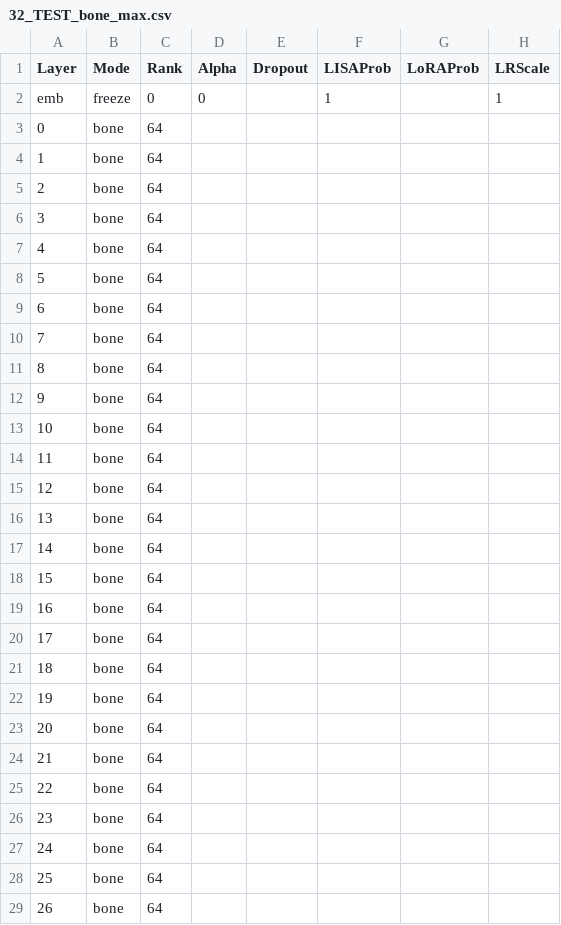
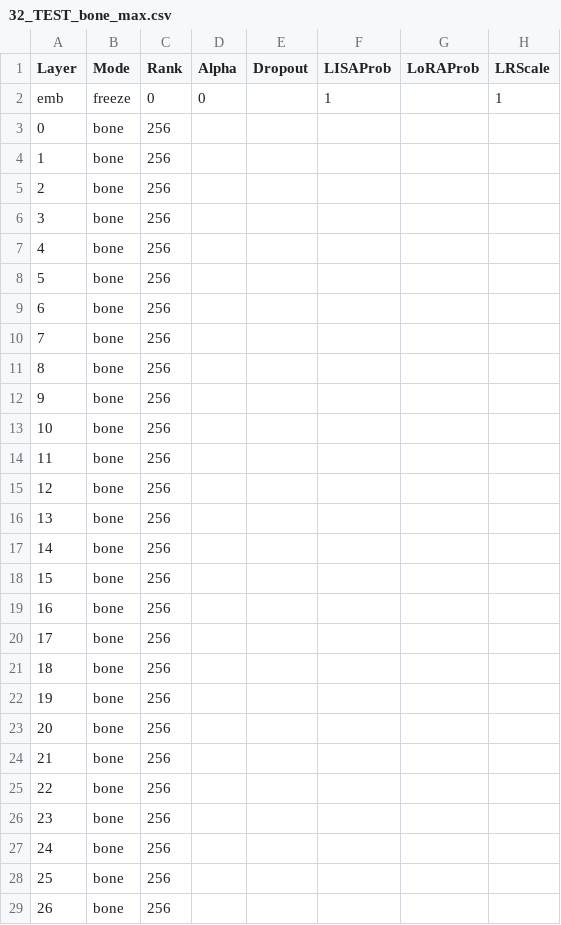
Before and after one commit to OpenMOSE/RWKV-LM-RLHF, a CSV file: main/layerprofile/32_TEST_bone_max.csv, drawn as a sheet; only a part is shown; the diff covers the shown part only.

```diff
--- a/main/layerprofile/32_TEST_bone_max.csv
+++ b/main/layerprofile/32_TEST_bone_max.csv
@@ -2,28 +2,28 @@ Layer,Mode,Rank,Alpha,Dropout,LISAProb,LoRAProb,LRScale
 emb,freeze,0,0,,1,,1
-0,bone,64,,,,,
-1,bone,64,,,,,
-2,bone,64,,,,,
-3,bone,64,,,,,
-4,bone,64,,,,,
-5,bone,64,,,,,
-6,bone,64,,,,,
-7,bone,64,,,,,
-8,bone,64,,,,,
-9,bone,64,,,,,
-10,bone,64,,,,,
-11,bone,64,,,,,
-12,bone,64,,,,,
-13,bone,64,,,,,
-14,bone,64,,,,,
-15,bone,64,,,,,
-16,bone,64,,,,,
-17,bone,64,,,,,
-18,bone,64,,,,,
-19,bone,64,,,,,
-20,bone,64,,,,,
-21,bone,64,,,,,
-22,bone,64,,,,,
-23,bone,64,,,,,
-24,bone,64,,,,,
-25,bone,64,,,,,
-26,bone,64,,,,,
+0,bone,256,,,,,
+1,bone,256,,,,,
+2,bone,256,,,,,
+3,bone,256,,,,,
+4,bone,256,,,,,
+5,bone,256,,,,,
+6,bone,256,,,,,
+7,bone,256,,,,,
+8,bone,256,,,,,
+9,bone,256,,,,,
+10,bone,256,,,,,
+11,bone,256,,,,,
+12,bone,256,,,,,
+13,bone,256,,,,,
+14,bone,256,,,,,
+15,bone,256,,,,,
+16,bone,256,,,,,
+17,bone,256,,,,,
+18,bone,256,,,,,
+19,bone,256,,,,,
+20,bone,256,,,,,
+21,bone,256,,,,,
+22,bone,256,,,,,
+23,bone,256,,,,,
+24,bone,256,,,,,
+25,bone,256,,,,,
+26,bone,256,,,,,
```
Also changed, not shown: 6 edited cells elsewhere in this file, 4 other files.
